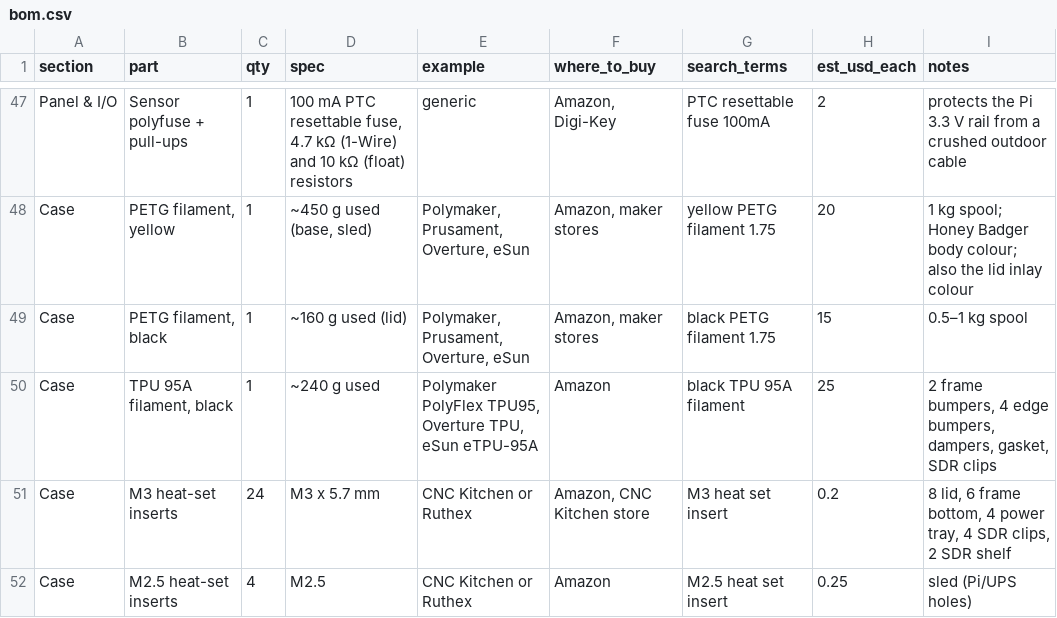
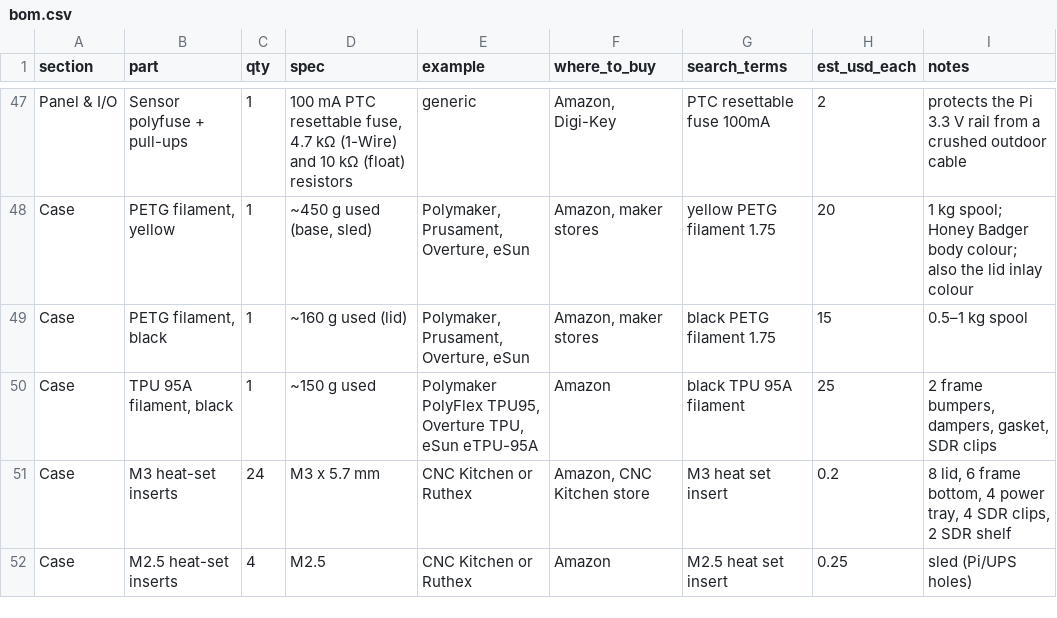
Before and after one commit to chad-maglaque/honey-badger, a CSV file: docs/bom.csv, drawn as a sheet; only a part is shown, gaps mark what is left out.

```diff
--- a/docs/bom.csv
+++ b/docs/bom.csv
@@ -49,3 +49,3 @@ Case,"PETG filament, yellow",1,"~450 g used (base, sled)","Polymaker, Prusament,
 Case,"PETG filament, black",1,~160 g used (lid),"Polymaker, Prusament, Overture, eSun","Amazon, maker stores",black PETG filament 1.75,15,0.5–1 kg spool
-Case,"TPU 95A filament, black",1,~240 g used,"Polymaker PolyFlex TPU95, Overture TPU, eSun eTPU-95A",Amazon,black TPU 95A filament,25,"2 frame bumpers, 4 edge bumpers, dampers, gasket, SDR clips"
+Case,"TPU 95A filament, black",1,~150 g used,"Polymaker PolyFlex TPU95, Overture TPU, eSun eTPU-95A",Amazon,black TPU 95A filament,25,"2 frame bumpers, dampers, gasket, SDR clips"
 Case,M3 heat-set inserts,24,M3 x 5.7 mm,CNC Kitchen or Ruthex,"Amazon, CNC Kitchen store",M3 heat set insert,0.2,"8 lid, 6 frame bottom, 4 power tray, 4 SDR clips, 2 SDR shelf"
```
Also changed, not shown: 31 other files.
